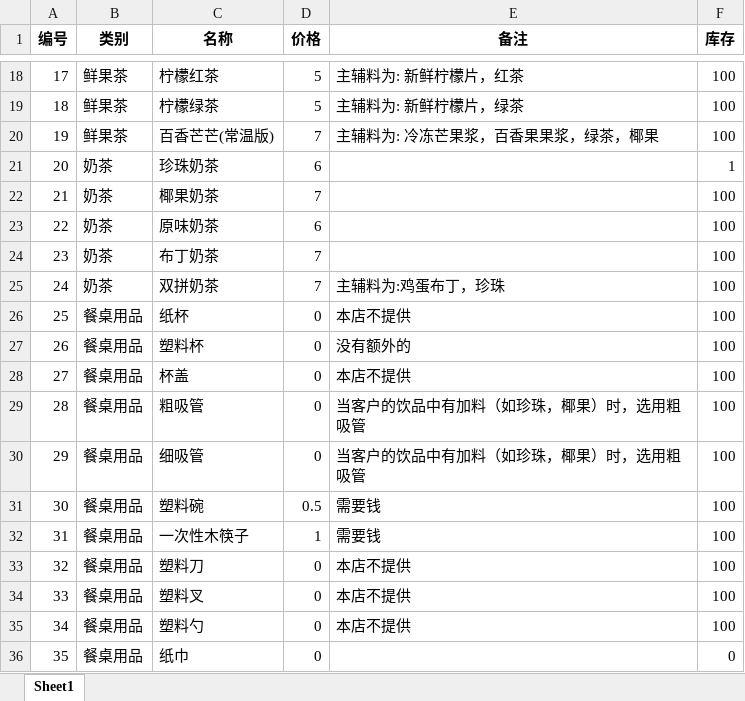
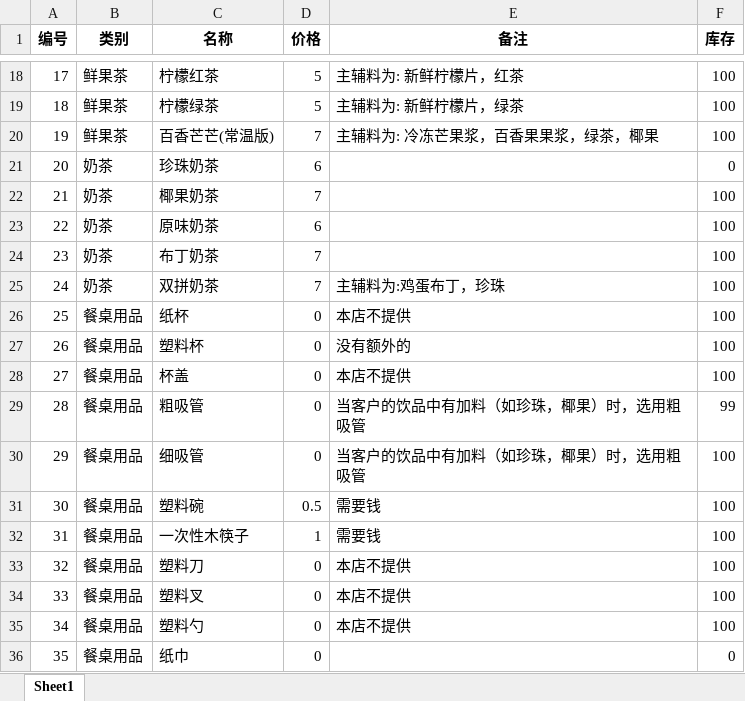
Before and after one commit to AlphaINF/ai_waiter, an Excel workbook: data/menu.xlsx, sheet Sheet1, drawn as a sheet; only a part is shown, gaps mark what is left out; values as stored, in another font and other column widths than the file's, no borders; the diff names each change by its address in the sheet, - before the commit and + after, or states it on an @@ line.

Commit message:
stock change

```diff
--- a/data/menu.xlsx (sheet Sheet1)
+++ b/data/menu.xlsx (sheet Sheet1)
-F21 (库存): 1
+F21 (库存): 0
-F29 (库存): 100
+F29 (库存): 99
```
